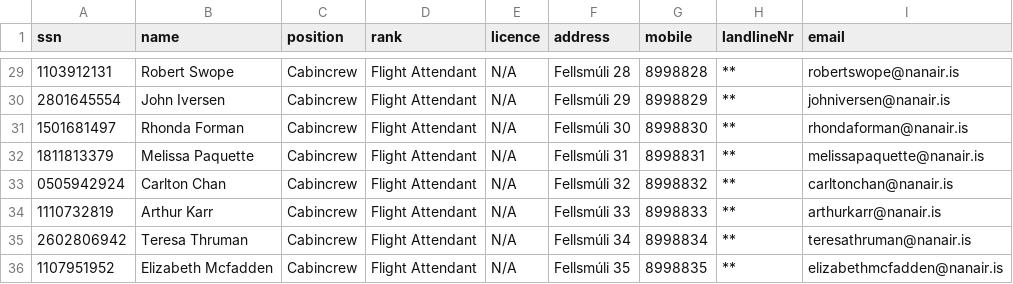
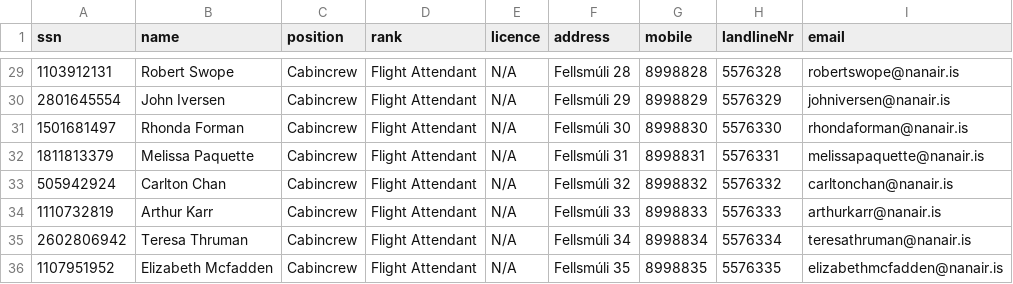
Before and after one commit to patrekurorn/NaNAir39, a CSV file: Data/employee.csv, drawn as a sheet; only a part is shown, gaps mark what is left out; the diff covers the shown part only.

```diff
--- a/Data/employee.csv
+++ b/Data/employee.csv
@@ -29,8 +29,8 @@ ssn,name,position,rank,licence,address,mobile,landlineNr,email
-1103912131,Robert Swope,Cabincrew,Flight Attendant,N/A,Fellsmúli 28,8998828,**,robertswope@nanair.is
-2801645554,John Iversen,Cabincrew,Flight Attendant,N/A,Fellsmúli 29,8998829,**,johniversen@nanair.is
-1501681497,Rhonda Forman,Cabincrew,Flight Attendant,N/A,Fellsmúli 30,8998830,**,rhondaforman@nanair.is
-1811813379,Melissa Paquette,Cabincrew,Flight Attendant,N/A,Fellsmúli 31,8998831,**,melissapaquette@nanair.is
-0505942924,Carlton Chan,Cabincrew,Flight Attendant,N/A,Fellsmúli 32,8998832,**,carltonchan@nanair.is
-1110732819,Arthur Karr,Cabincrew,Flight Attendant,N/A,Fellsmúli 33,8998833,**,arthurkarr@nanair.is
-2602806942,Teresa Thruman,Cabincrew,Flight Attendant,N/A,Fellsmúli 34,8998834,**,teresathruman@nanair.is
-1107951952,Elizabeth Mcfadden,Cabincrew,Flight Attendant,N/A,Fellsmúli 35,8998835,**,elizabethmcfadden@nanair.is
+1103912131,Robert Swope,Cabincrew,Flight Attendant,N/A,Fellsmúli 28,8998828,5576328,robertswope@nanair.is
+2801645554,John Iversen,Cabincrew,Flight Attendant,N/A,Fellsmúli 29,8998829,5576329,johniversen@nanair.is
+1501681497,Rhonda Forman,Cabincrew,Flight Attendant,N/A,Fellsmúli 30,8998830,5576330,rhondaforman@nanair.is
+1811813379,Melissa Paquette,Cabincrew,Flight Attendant,N/A,Fellsmúli 31,8998831,5576331,melissapaquette@nanair.is
+505942924,Carlton Chan,Cabincrew,Flight Attendant,N/A,Fellsmúli 32,8998832,5576332,carltonchan@nanair.is
+1110732819,Arthur Karr,Cabincrew,Flight Attendant,N/A,Fellsmúli 33,8998833,5576333,arthurkarr@nanair.is
+2602806942,Teresa Thruman,Cabincrew,Flight Attendant,N/A,Fellsmúli 34,8998834,5576334,teresathruman@nanair.is
+1107951952,Elizabeth Mcfadden,Cabincrew,Flight Attendant,N/A,Fellsmúli 35,8998835,5576335,elizabethmcfadden@nanair.is
```
Also changed, not shown: 31 edited cells elsewhere in this file, 4 other files.
